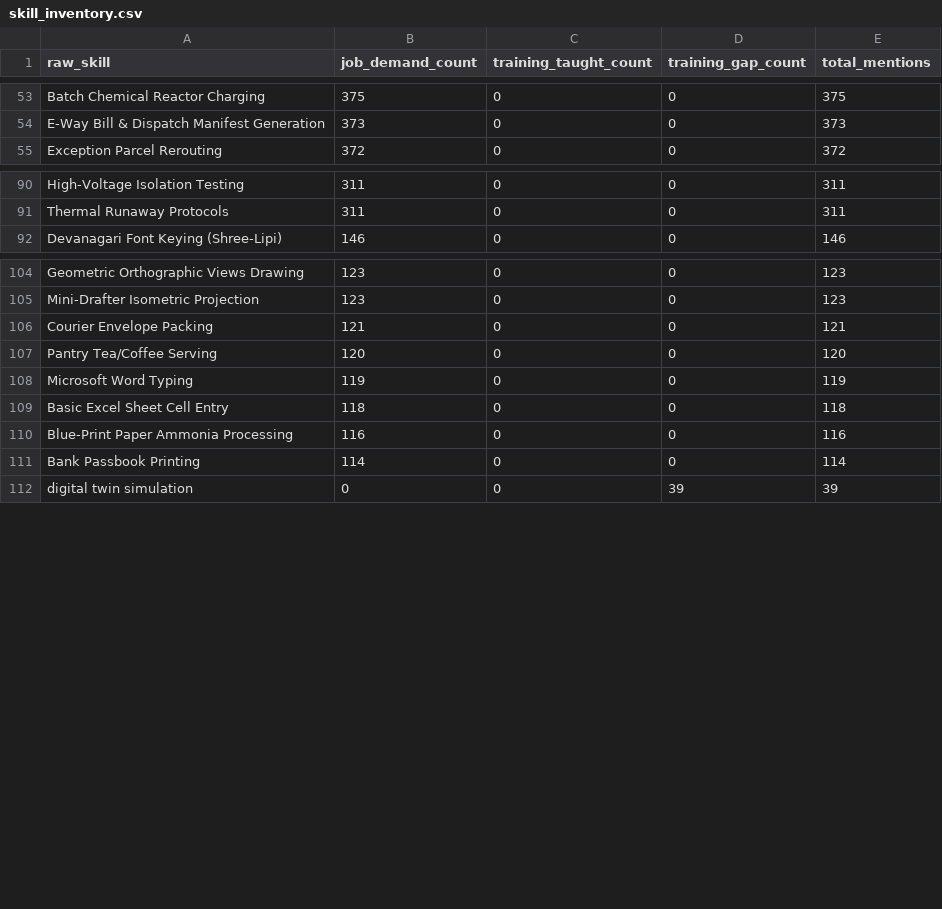
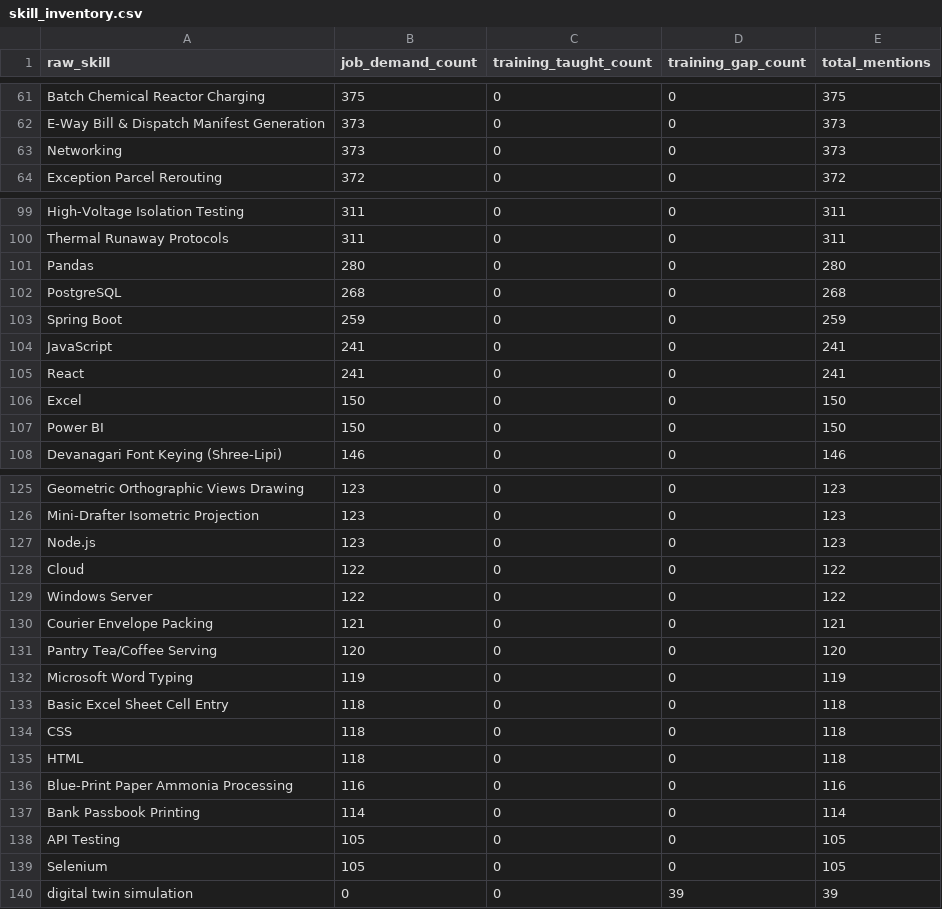
Before and after one commit to gaurav-3bhu1/SkillSync, a CSV file: data/processed/skill_inventory.csv, drawn as a sheet; only a part is shown, gaps mark what is left out; the diff covers the shown part only; the diff names each change by its address in the sheet, - before the commit and + after, or states it on an @@ line.

```diff
--- a/data/processed/skill_inventory.csv
+++ b/data/processed/skill_inventory.csv
+row 63: Networking | 373 | 0 | 0 | 373
+row 101: Pandas | 280 | 0 | 0 | 280
+row 102: PostgreSQL | 268 | 0 | 0 | 268
+row 103: Spring Boot | 259 | 0 | 0 | 259
+row 104: JavaScript | 241 | 0 | 0 | 241
+row 105: React | 241 | 0 | 0 | 241
+row 106: Excel | 150 | 0 | 0 | 150
+row 107: Power BI | 150 | 0 | 0 | 150
+row 127: Node.js | 123 | 0 | 0 | 123
+row 128: Cloud | 122 | 0 | 0 | 122
+row 129: Windows Server | 122 | 0 | 0 | 122
+row 134: CSS | 118 | 0 | 0 | 118
+row 135: HTML | 118 | 0 | 0 | 118
+row 138: API Testing | 105 | 0 | 0 | 105
+row 139: Selenium | 105 | 0 | 0 | 105
```
Also changed, not shown: 13 added rows elsewhere in this file, data/processed/skill_demand_supply.csv, 40 other files.
